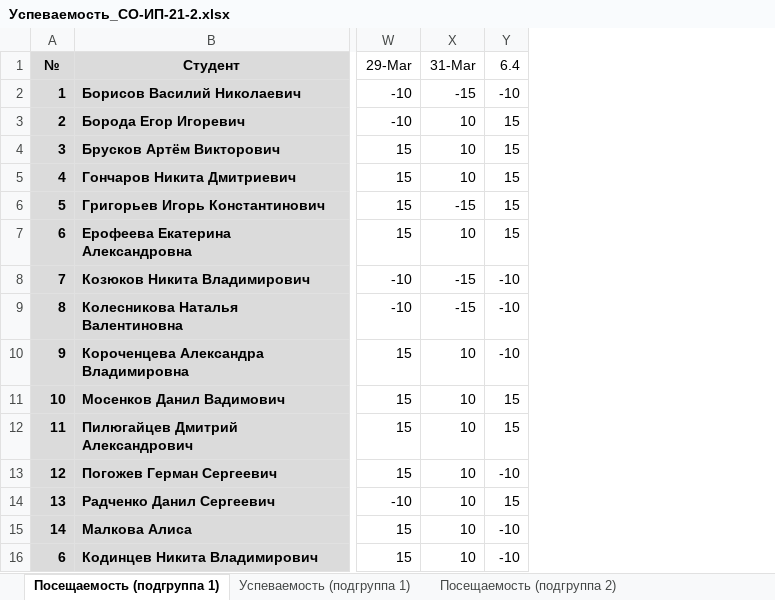
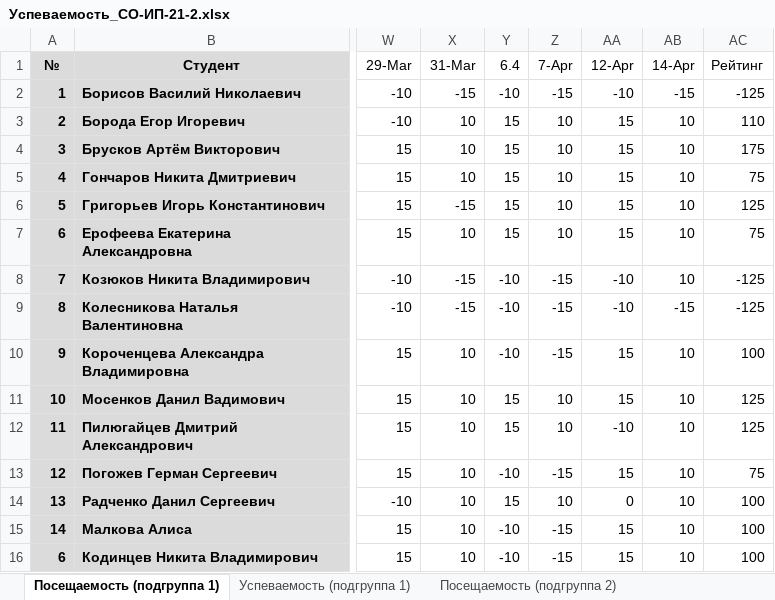
Before and after one commit to TheBandik/fundamentals-of-algorithmization-and-programming, an Excel workbook: Успеваемость_СО-ИП-21-2.xlsx, sheet Посещаемость (подгруппа 1), drawn as a sheet; only a part is shown, gaps mark what is left out; values as stored, in another font and other column widths than the file's, no borders; conditional formats not drawn; the diff names each change by its address in the sheet, - before the commit and + after, or states it on an @@ line.

```diff
--- a/Успеваемость_СО-ИП-21-2.xlsx (sheet Посещаемость (подгруппа 1))
+++ b/Успеваемость_СО-ИП-21-2.xlsx (sheet Посещаемость (подгруппа 1))
+column Z (7-Apr), rows 2-16: -15 | 10 | 10 | 10 | 10 | 10 | -15 | -15 | -15 | 10 | 10 | -15 | 10 | -15 | -15
+column AA (12-Apr), rows 2-16: -10 | 15 | 15 | 15 | 15 | 15 | -10 | -10 | 15 | 15 | -10 | 15 | 0 | 15 | 15
+column AB (14-Apr), rows 2-16: -15 | 10 | 10 | 10 | 10 | 10 | 10 | -15 | 10 | 10 | 10 | 10 | 10 | 10 | 10
+column AC (Рейтинг), rows 2-16: -125 | 110 | 175 | 75 | 125 | 75 | -125 | -125 | 100 | 125 | 125 | 75 | 100 | 100 | 100
```
Also changed, not shown: sheet Успеваемость (подгруппа 2), sheet Успеваемость (подгруппа 1), sheet Посещаемость (подгруппа 2), formulas that keep their value, Успеваемость_СО-ИП-21-1.xlsx.
